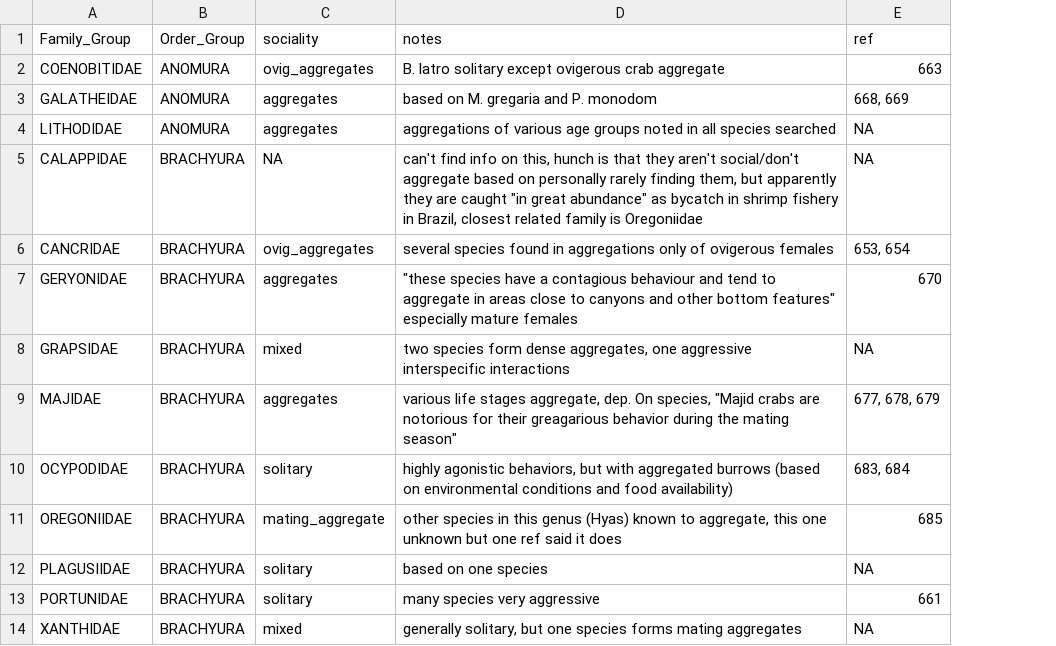
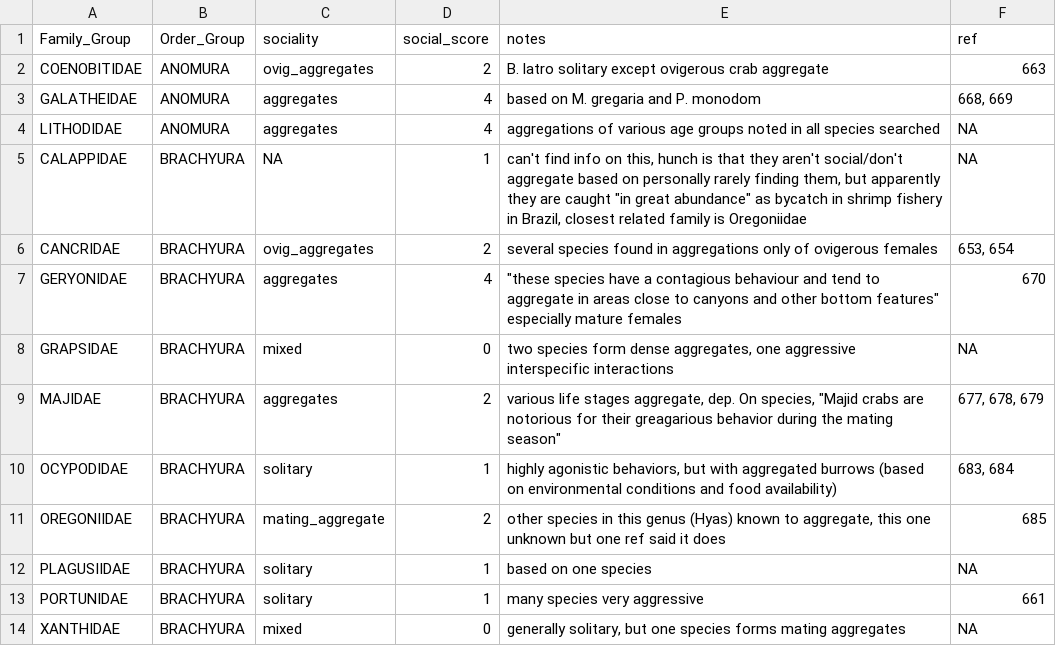
Before and after one commit to duermite/PSR, a CSV file: raw_data/sociality_fam.csv, drawn as a sheet; only a part is shown; the diff names each change by its address in the sheet, - before the commit and + after, or states it on an @@ line.

Commit message:
Added scored for fam sociality

```diff
--- a/raw_data/sociality_fam.csv
+++ b/raw_data/sociality_fam.csv
+column D (social_score), rows 2-14: 2 | 4 | 4 | 1 | 2 | 4 | 0 | 2 | 1 | 2 | 1 | 1 | 0
```
Also changed, not shown: raw_data/sociality_sp.csv.
